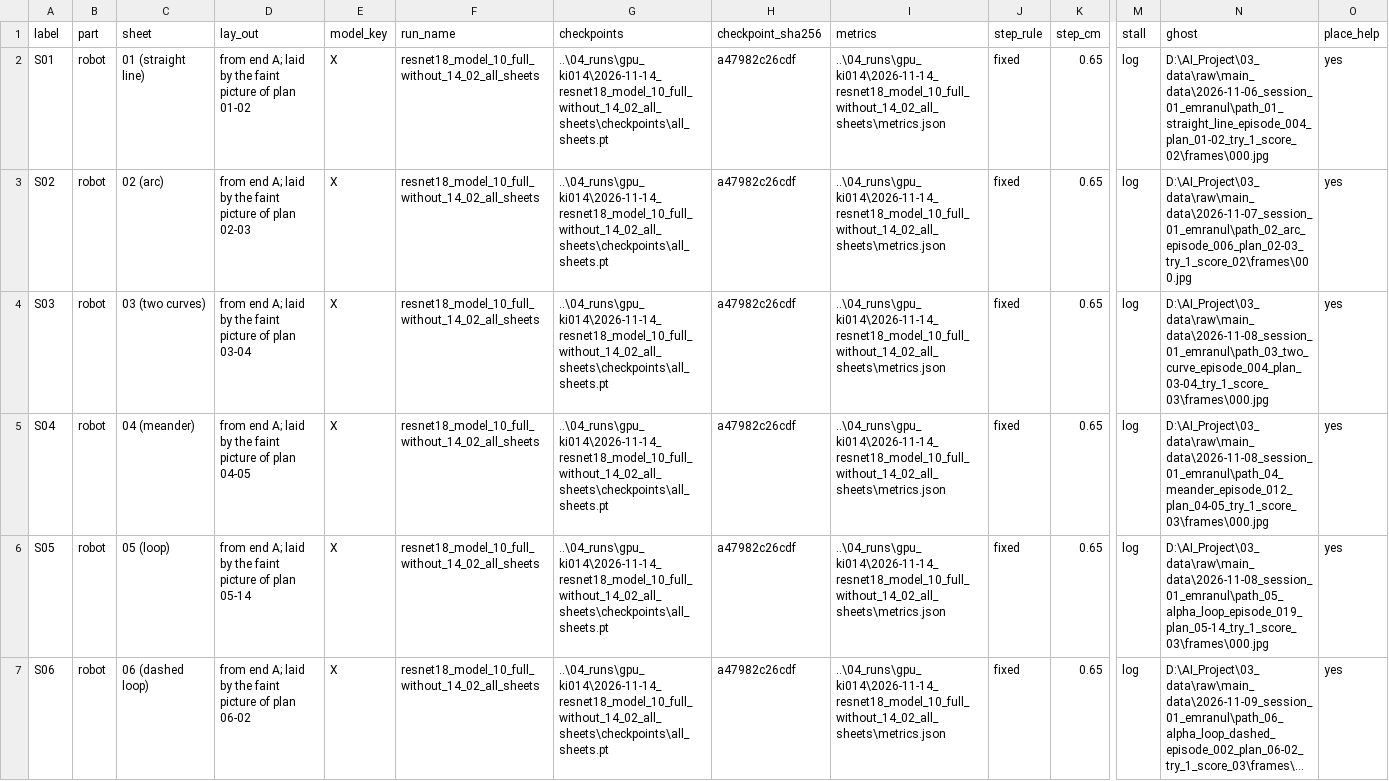
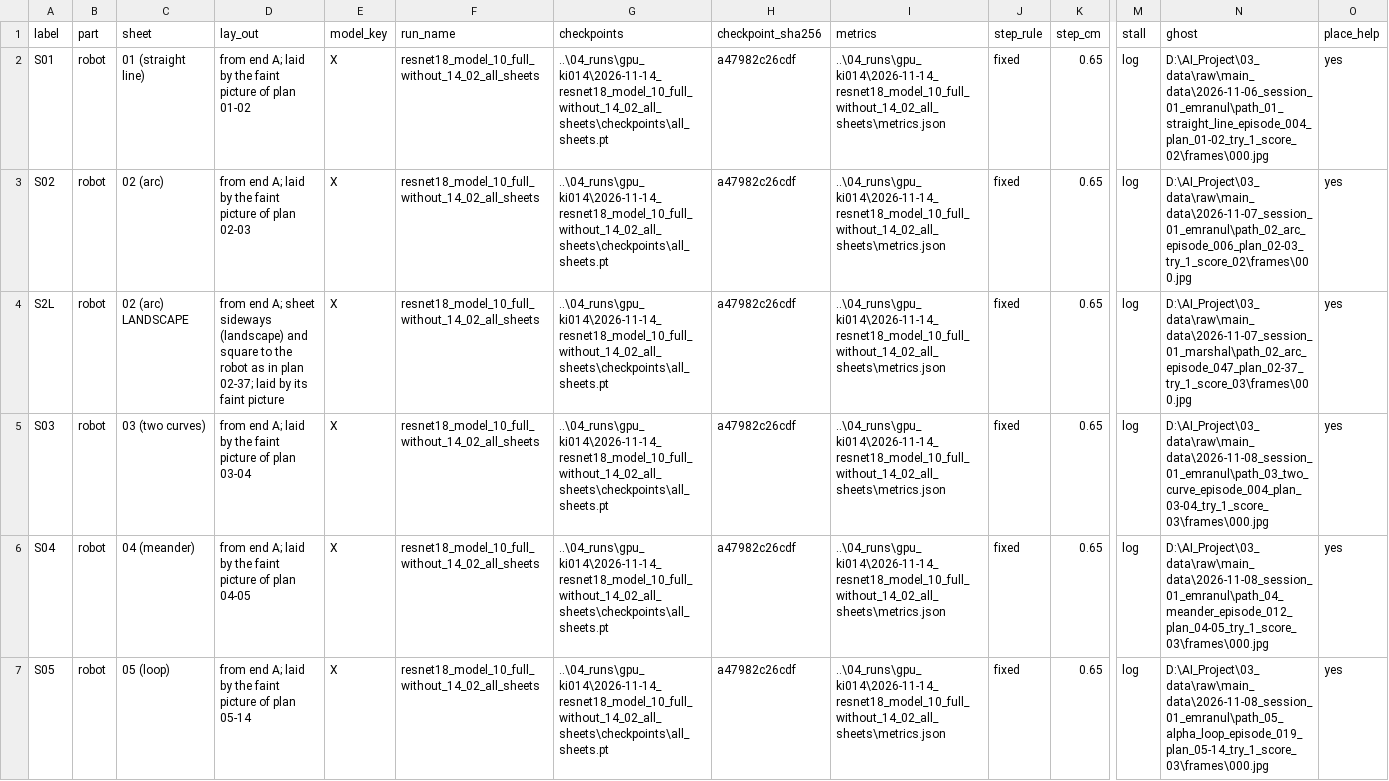
Before and after one commit to marshalSebastine/ImitationLearning-Ned2, a CSV file: 06_deliverables/research_notes/Model and training/2026-11-14_night_look_runs.csv, drawn as a sheet; only a part is shown, gaps mark what is left out; the shorter side is filled out with more unchanged rows; long unchanged cells end in …; rows hold the shown columns only; the diff covers the shown part only; the diff names each change by its address in the sheet, - before the commit and + after, or states it on an @@ line.

Commit message:
Robot look, first runs: sheet 01 stopped 1 cm left of the end (Emranul); sheet 02 left the line three times at the same place (model 10 twice, the round 1 model once); run lines for the round 1 model on sheet 02 and for sheet 02 lying landscape

```diff
--- a/06_deliverables/research_notes/Model and training/2026-11-14_night_look_runs.csv
+++ b/06_deliverables/research_notes/Model and training/2026-11-14_night_look_runs.csv
+row 4: S2L | robot | 02 (arc) LANDSCAPE | from end A; sheet sideways (landscape) and square to the robot as in plan 02-37; laid by its faint picture | X | resnet18_model_10_full_without_14_02_all_sheets | ..\04_runs\gpu_ki014\2026-11-14_resnet18_model_10_full_without_14_02_all_sheets\checkpoints\all_sheets.pt | a47982c26cdf | ..\04_runs\gpu_ki014\2026-11-14_resnet18_model_10_full_without_14_02_all_sheets\metrics.json | fixed | 0.65 | log | D:\AI_Project\03_data\raw\main_data\2026-11-07_session_01_marshal\path_02_arc_episode_047_plan_02-37_try_1_score_03\frames\000.jpg | yes
```
Also changed, not shown: 1 added row elsewhere in this file, 4 other files.
